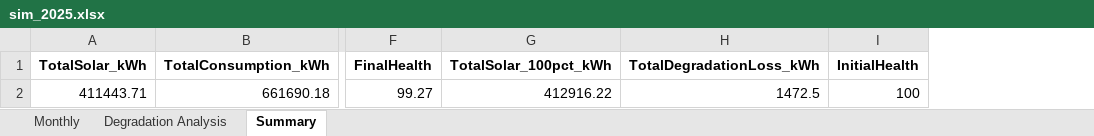
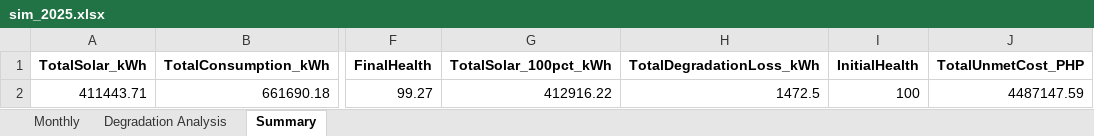
Before and after one commit to User-Suuro/cnsc-solar-simulation, an Excel workbook: data/output_sim/sim_2025.xlsx, sheet Summary, drawn as a sheet; only a part is shown, gaps mark what is left out; values as stored, in another font and other column widths than the file's, no borders; the diff names each change by its address in the sheet, - before the commit and + after, or states it on an @@ line.

Commit message:
added unmet cost

```diff
--- a/data/output_sim/sim_2025.xlsx (sheet Summary)
+++ b/data/output_sim/sim_2025.xlsx (sheet Summary)
+column J (TotalUnmetCost_PHP), row 2: 4487147.59
```
Also changed, not shown: sheet Monthly, data/output_sim/nosolar_export.xlsx, 3 other files.
